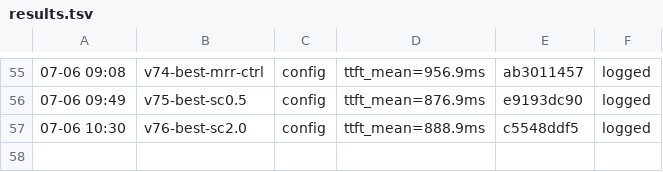
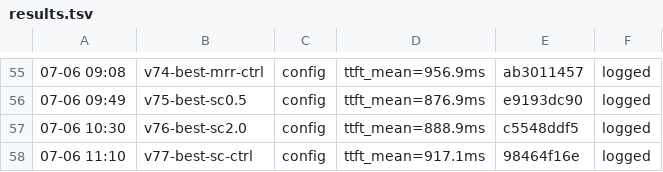
Before and after one commit to sgl-evolve/sglang, a TSV file: results.tsv, drawn as a sheet; only a part is shown, gaps mark what is left out; the diff names each change by its address in the sheet, - before the commit and + after, or states it on an @@ line.

Commit message:
kv-flint-2c: schedule_conservativeness neutral (0.5/2.0/ctrl ~= best). LAST knob closed empirically. All levers exhausted. 58 versions, final ~889ms/122x

```diff
--- a/results.tsv
+++ b/results.tsv
+row 58: 07-06 11:10 | v77-best-sc-ctrl | config | ttft_mean=917.1ms | 98464f16e | logged
```
Also changed, not shown: 1 other file.
